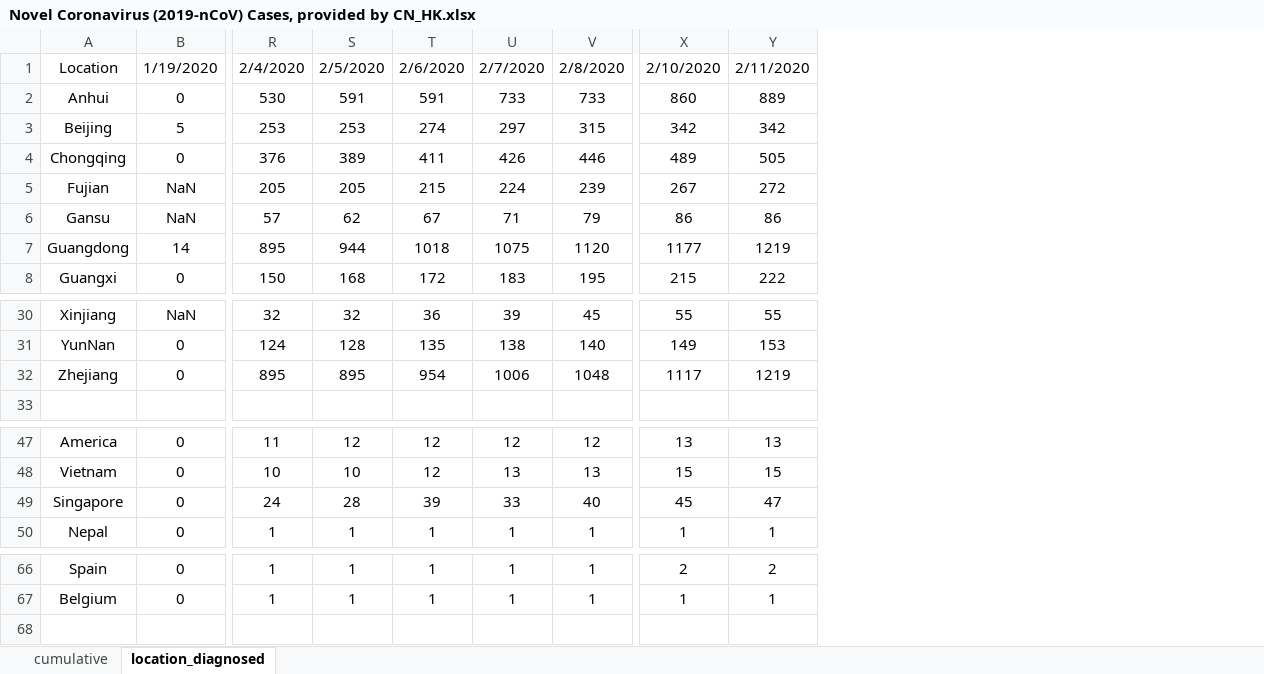
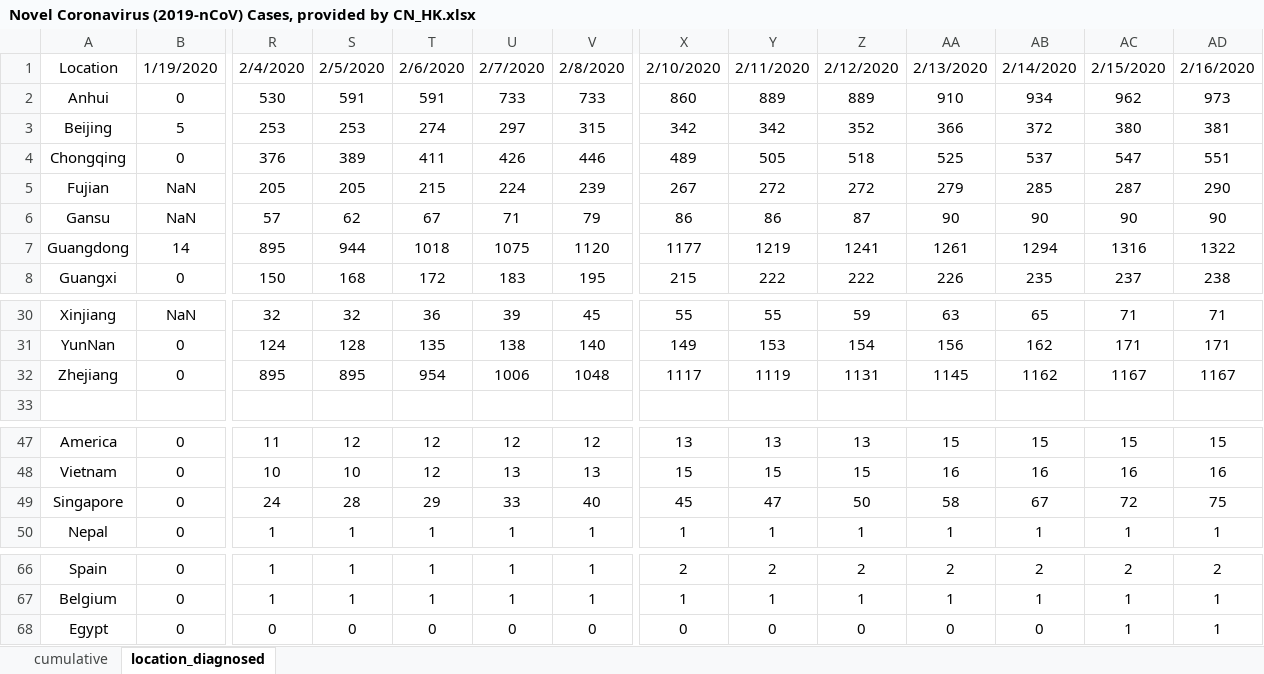
Before and after one commit to eMALI-IO/2019-nCoV, an Excel workbook: Dataset/Novel Coronavirus (2019-nCoV) Cases, provided by CN_HK.xlsx, sheet location_diagnosed, drawn as a sheet; only a part is shown, gaps mark what is left out; values as stored, in another font and other column widths than the file's, no borders; charts and pictures not drawn; rows hold the shown columns only; the diff names each change by its address in the sheet, - before the commit and + after, or states it on an @@ line.

Commit message:
Update dataset

```diff
--- a/Dataset/Novel Coronavirus (2019-nCoV) Cases, provided by CN_HK.xlsx (sheet location_diagnosed)
+++ b/Dataset/Novel Coronavirus (2019-nCoV) Cases, provided by CN_HK.xlsx (sheet location_diagnosed)
+column Z, rows 1-8: 2/12/2020 | 889 | 352 | 518 | 272 | 87 | 1241 | 222; rows 30-32: 59 | 154 | 1131; rows 47-50: 13 | 15 | 50 | 1; rows 66-67: 2 | 1
+column AA, rows 1-8: 2/13/2020 | 910 | 366 | 525 | 279 | 90 | 1261 | 226; rows 30-32: 63 | 156 | 1145; rows 47-50: 15 | 16 | 58 | 1; rows 66-67: 2 | 1
+column AB, rows 1-8: 2/14/2020 | 934 | 372 | 537 | 285 | 90 | 1294 | 235; rows 30-32: 65 | 162 | 1162; rows 47-50: 15 | 16 | 67 | 1; rows 66-67: 2 | 1
+column AC, rows 1-8: 2/15/2020 | 962 | 380 | 547 | 287 | 90 | 1316 | 237; rows 30-32: 71 | 171 | 1167; rows 47-50: 15 | 16 | 72 | 1; rows 66-67: 2 | 1
+column AD, rows 1-8: 2/16/2020 | 973 | 381 | 551 | 290 | 90 | 1322 | 238; rows 30-32: 71 | 171 | 1167; rows 47-50: 15 | 16 | 75 | 1; rows 66-67: 2 | 1
-Y32: 1219
+Y32: 1119
-T49: 39
+T49: 29
+row 68: Egypt | 0 | 0 | 0 | 0 | 0 | 0 | 0 | 0 | 0 | 0 | 0 | 1 | 1
```
Also changed, not shown: sheet cumulative.
